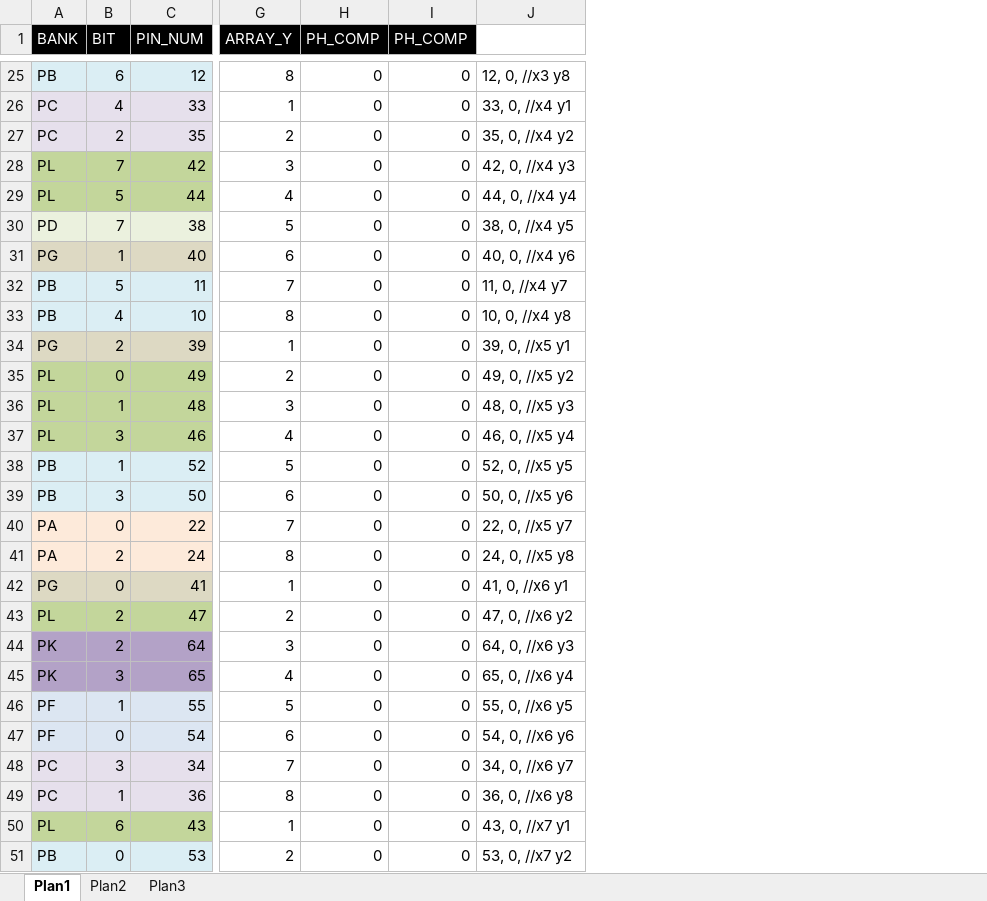
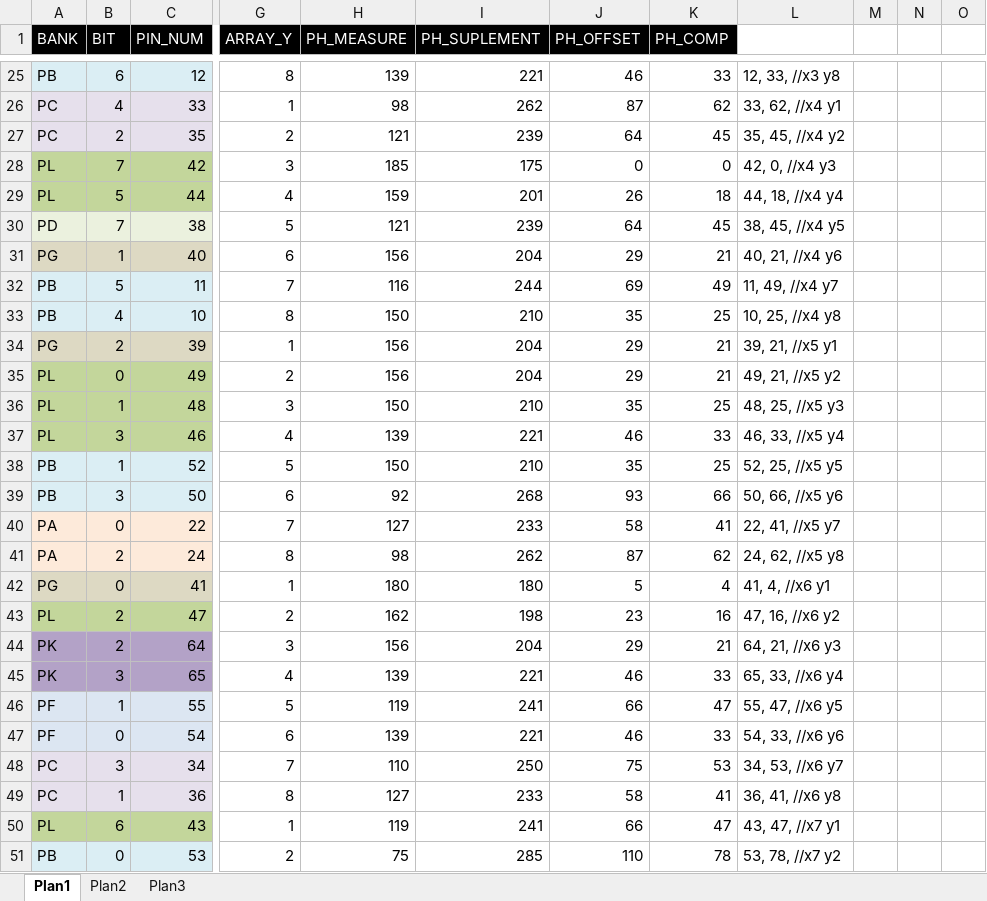
Before and after one commit to victorsvi/SonicMatrix, an Excel workbook: sw/doc/Pin Mapping and Calibration.xlsx, sheet Plan1, drawn as a sheet; only a part is shown, gaps mark what is left out; values as stored, in another font and other column widths than the file's, no borders; removed rows and columns are numbered as before the commit, all else as after; the diff covers the shown part only; the diff names each change by its address in the sheet, - before the commit and + after, or states it on an @@ line.

```diff
--- a/sw/doc/Pin Mapping and Calibration.xlsx (sheet Plan1)
+++ b/sw/doc/Pin Mapping and Calibration.xlsx (sheet Plan1)
-column H (PH_COMP), rows 25-51: all 0
+column H (PH_MEASURE), rows 25-51: 139 | 98 | 121 | 185 | 159 | 121 | 156 | 116 | 150 | 156 | 156 | 150 | 139 | 150 | 92 | 127 | 98 | 180 | 162 | 156 | 139 | 119 | 139 | 110 | 127 | 119 | 75
+column I (PH_SUPLEMENT), rows 25-51: 221 | 262 | 239 | 175 | 201 | 239 | 204 | 244 | 210 | 204 | 204 | 210 | 221 | 210 | 268 | 233 | 262 | 180 | 198 | 204 | 221 | 241 | 221 | 250 | 233 | 241 | 285
+column J (PH_OFFSET), rows 25-51: 46 | 87 | 64 | 0 | 26 | 64 | 29 | 69 | 35 | 29 | 29 | 35 | 46 | 35 | 93 | 58 | 87 | 5 | 23 | 29 | 46 | 66 | 46 | 75 | 58 | 66 | 110
-column J, rows 25-51: 12, 0, //x3 y8 | 33, 0, //x4 y1 | 35, 0, //x4 y2 | 42, 0, //x4 y3 | 44, 0, //x4 y4 | 38, 0, //x4 y5 | 40, 0, //x4 y6 | 11, 0, //x4 y7 | 10, 0, //x4 y8 | 39, 0, //x5 y1 | 49, 0, //x5 y2 | 48, 0, //x5 y3 | 46, 0, //x5 y4 | 52, 0, //x5 y5 | 50, 0, //x5 y6 | 22, 0, //x5 y7 | 24, 0, //x5 y8 | 41, 0, //x6 y1 | 47, 0, //x6 y2 | 64, 0, //x6 y3 | 65, 0, //x6 y4 | 55, 0, //x6 y5 | 54, 0, //x6 y6 | 34, 0, //x6 y7 | 36, 0, //x6 y8 | 43, 0, //x7 y1 | 53, 0, //x7 y2
+column L, rows 25-51: 12, 33, //x3 y8 | 33, 62, //x4 y1 | 35, 45, //x4 y2 | 42, 0, //x4 y3 | 44, 18, //x4 y4 | 38, 45, //x4 y5 | 40, 21, //x4 y6 | 11, 49, //x4 y7 | 10, 25, //x4 y8 | 39, 21, //x5 y1 | 49, 21, //x5 y2 | 48, 25, //x5 y3 | 46, 33, //x5 y4 | 52, 25, //x5 y5 | 50, 66, //x5 y6 | 22, 41, //x5 y7 | 24, 62, //x5 y8 | 41, 4, //x6 y1 | 47, 16, //x6 y2 | 64, 21, //x6 y3 | 65, 33, //x6 y4 | 55, 47, //x6 y5 | 54, 33, //x6 y6 | 34, 53, //x6 y7 | 36, 41, //x6 y8 | 43, 47, //x7 y1 | 53, 78, //x7 y2
+column M, empty
+column N, empty
+column O, empty
-K25 (PH_COMP): 0
+K25 (PH_COMP): 33
-K26 (PH_COMP): 0
+K26 (PH_COMP): 62
-K27 (PH_COMP): 0
+K27 (PH_COMP): 45
-K29 (PH_COMP): 0
+K29 (PH_COMP): 18
-K30 (PH_COMP): 0
+K30 (PH_COMP): 45
-K31 (PH_COMP): 0
+K31 (PH_COMP): 21
-K32 (PH_COMP): 0
+K32 (PH_COMP): 49
-K33 (PH_COMP): 0
+K33 (PH_COMP): 25
-K34:K35 (PH_COMP): 0
+K34:K35 (PH_COMP): 21
-K36 (PH_COMP): 0
+K36 (PH_COMP): 25
-K37 (PH_COMP): 0
+K37 (PH_COMP): 33
-K38 (PH_COMP): 0
+K38 (PH_COMP): 25
-K39 (PH_COMP): 0
+K39 (PH_COMP): 66
-K40 (PH_COMP): 0
+K40 (PH_COMP): 41
-K41 (PH_COMP): 0
+K41 (PH_COMP): 62
-K42 (PH_COMP): 0
+K42 (PH_COMP): 4
-K43 (PH_COMP): 0
+K43 (PH_COMP): 16
-K44 (PH_COMP): 0
+K44 (PH_COMP): 21
-K45 (PH_COMP): 0
+K45 (PH_COMP): 33
-K46 (PH_COMP): 0
+K46 (PH_COMP): 47
-K47 (PH_COMP): 0
+K47 (PH_COMP): 33
-K48 (PH_COMP): 0
+K48 (PH_COMP): 53
-K49 (PH_COMP): 0
+K49 (PH_COMP): 41
-K50 (PH_COMP): 0
+K50 (PH_COMP): 47
-K51 (PH_COMP): 0
+K51 (PH_COMP): 78
```
Also changed, not shown: 37 edited cells elsewhere in this sheet, formulas that keep their value, 1 other file.
